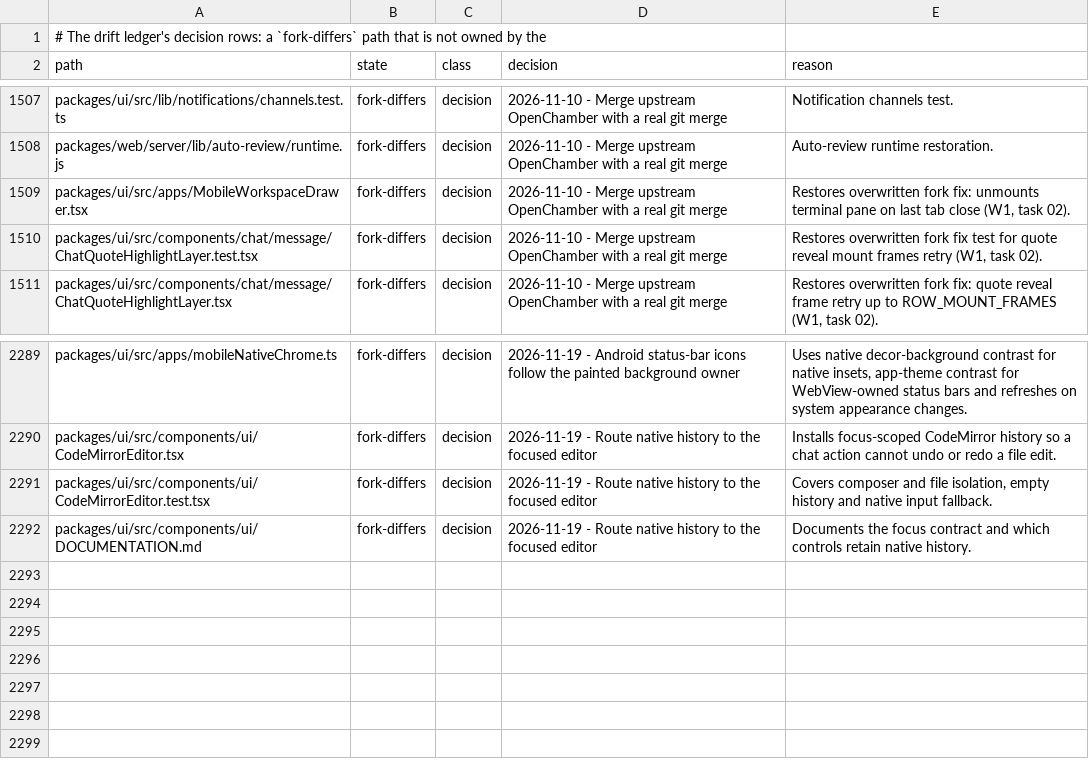
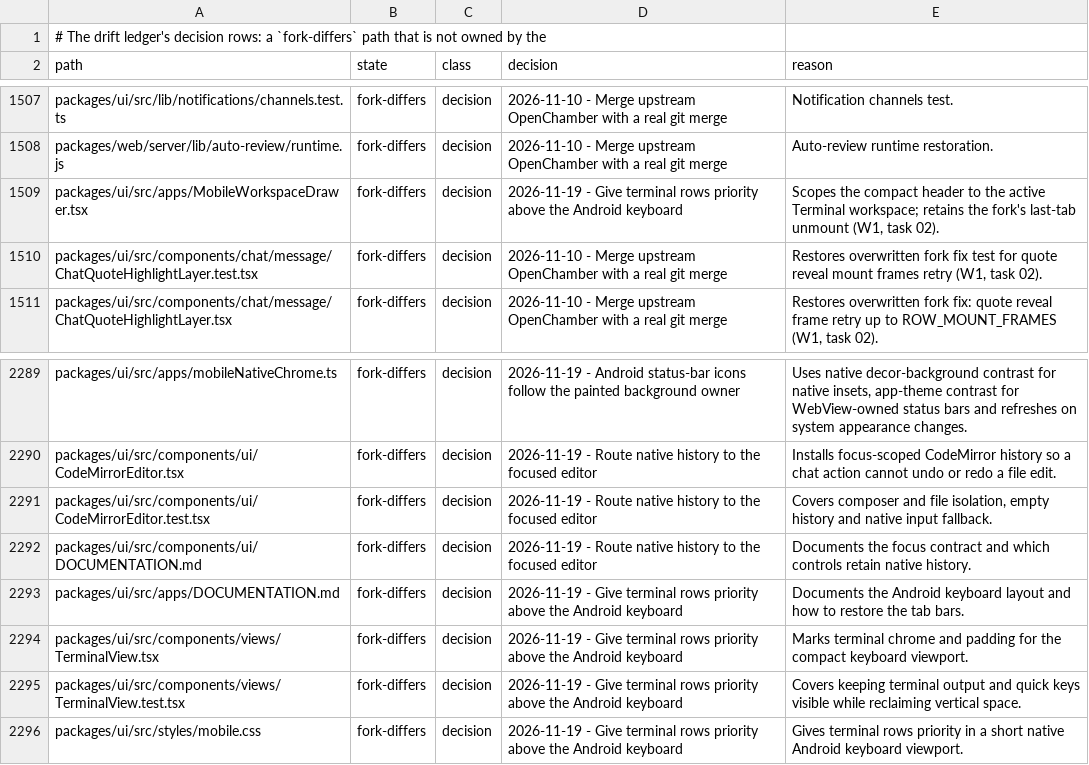
Before and after one commit to Shizuku-Yume/ohpichamber-dev, a TSV file: .workflow/upstream-deltas.tsv, drawn as a sheet; only a part is shown, gaps mark what is left out.

Commit message:
fix(mobile): keep terminal rows visible above the Android keyboard

```diff
--- a/.workflow/upstream-deltas.tsv
+++ b/.workflow/upstream-deltas.tsv
@@ -1508,3 +1508,3 @@ packages/ui/src/lib/notifications/channels.test.ts	fork-differs	decision	2026-11
 packages/web/server/lib/auto-review/runtime.js	fork-differs	decision	2026-11-10 - Merge upstream OpenChamber with a real git merge	Auto-review runtime restoration.
-packages/ui/src/apps/MobileWorkspaceDrawer.tsx	fork-differs	decision	2026-11-10 - Merge upstream OpenChamber with a real git merge	Restores overwritten fork fix: unmounts terminal pane on last tab close (W1, task 02).
+packages/ui/src/apps/MobileWorkspaceDrawer.tsx	fork-differs	decision	2026-11-19 - Give terminal rows priority above the Android keyboard	Scopes the compact header to the active Terminal workspace; retains the fork's last-tab unmount (W1, task 02).
 packages/ui/src/components/chat/message/ChatQuoteHighlightLayer.test.tsx	fork-differs	decision	2026-11-10 - Merge upstream OpenChamber with a real git merge	Restores overwritten fork fix test for quote reveal mount frames retry (W1, task 02).
@@ -2292 +2292,5 @@ packages/ui/src/components/ui/CodeMirrorEditor.test.tsx	fork-differs	decision	20
 packages/ui/src/components/ui/DOCUMENTATION.md	fork-differs	decision	2026-11-19 - Route native history to the focused editor	Documents the focus contract and which controls retain native history.
+packages/ui/src/apps/DOCUMENTATION.md	fork-differs	decision	2026-11-19 - Give terminal rows priority above the Android keyboard	Documents the Android keyboard layout and how to restore the tab bars.
+packages/ui/src/components/views/TerminalView.tsx	fork-differs	decision	2026-11-19 - Give terminal rows priority above the Android keyboard	Marks terminal chrome and padding for the compact keyboard viewport.
+packages/ui/src/components/views/TerminalView.test.tsx	fork-differs	decision	2026-11-19 - Give terminal rows priority above the Android keyboard	Covers keeping terminal output and quick keys visible while reclaiming vertical space.
+packages/ui/src/styles/mobile.css	fork-differs	decision	2026-11-19 - Give terminal rows priority above the Android keyboard	Gives terminal rows priority in a short native Android keyboard viewport.
```
Also changed, not shown: 7 other files.
